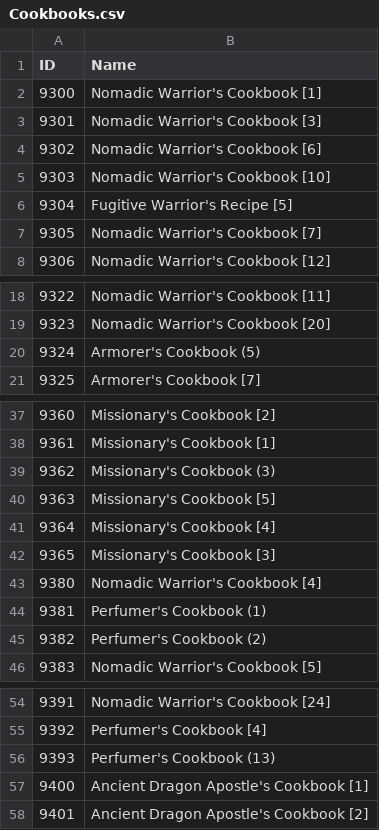
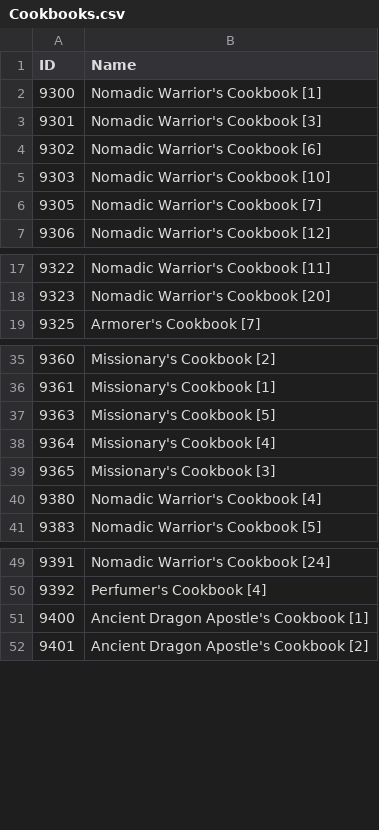
Before and after one commit to Hapfel1/er-save-manager, a CSV file: src/er_save_manager/data/items/Goods/Cookbooks.csv, drawn as a sheet; only a part is shown, gaps mark what is left out; the diff names each change by its address in the sheet, - before the commit and + after, or states it on an @@ line.

Commit message:
fix: Removed cut content cookbooks

```diff
--- a/src/er_save_manager/data/items/Goods/Cookbooks.csv
+++ b/src/er_save_manager/data/items/Goods/Cookbooks.csv
-row 6: 9304 | Fugitive Warrior's Recipe [5]
-row 20: 9324 | Armorer's Cookbook (5)
-row 39: 9362 | Missionary's Cookbook (3)
-row 44: 9381 | Perfumer's Cookbook (1)
-row 45: 9382 | Perfumer's Cookbook (2)
-row 56: 9393 | Perfumer's Cookbook (13)
```
